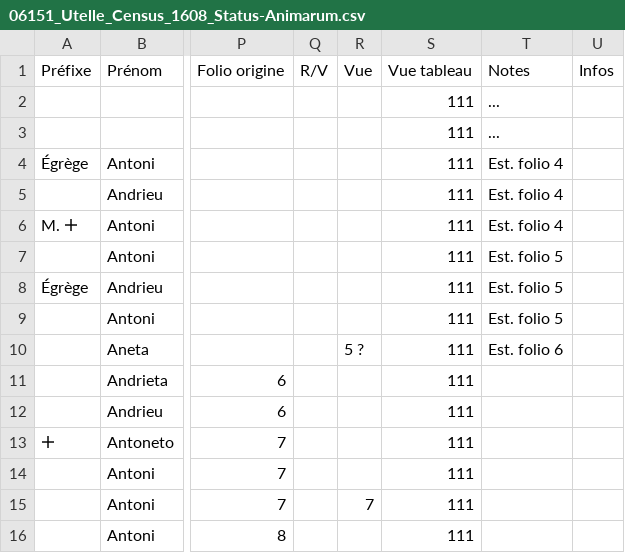
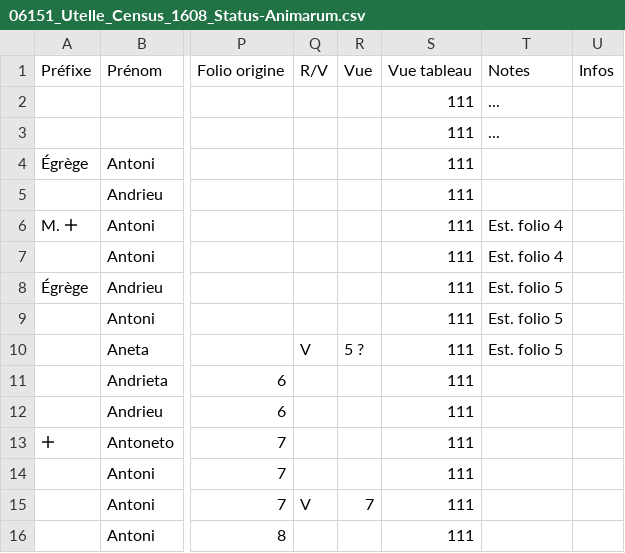
Before and after one commit to 06Games/Historical-Record-Indexes, a CSV file: France/06151_Utelle/06151_Utelle_Census_1608_Status-Animarum.csv, drawn as a sheet; only a part is shown, gaps mark what is left out; the diff covers the shown part only; the diff names each change by its address in the sheet, - before the commit and + after, or states it on an @@ line.

```diff
--- a/France/06151_Utelle/06151_Utelle_Census_1608_Status-Animarum.csv
+++ b/France/06151_Utelle/06151_Utelle_Census_1608_Status-Animarum.csv
-T4:T5 (Notes): Est. folio 4
+T4:T5 (Notes): (empty)
-T7 (Notes): Est. folio 5
+T7 (Notes): Est. folio 4
-Q10 (R/V): (empty)
+Q10 (R/V): V
-T10 (Notes): Est. folio 6
+T10 (Notes): Est. folio 5
-Q15 (R/V): (empty)
+Q15 (R/V): V
```
Also changed, not shown: 4 added rows, 4 removed rows and 35 edited cells elsewhere in this file.
